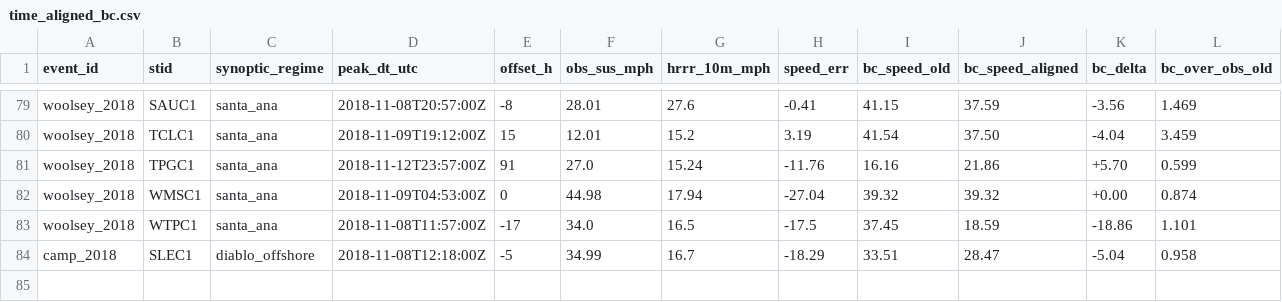
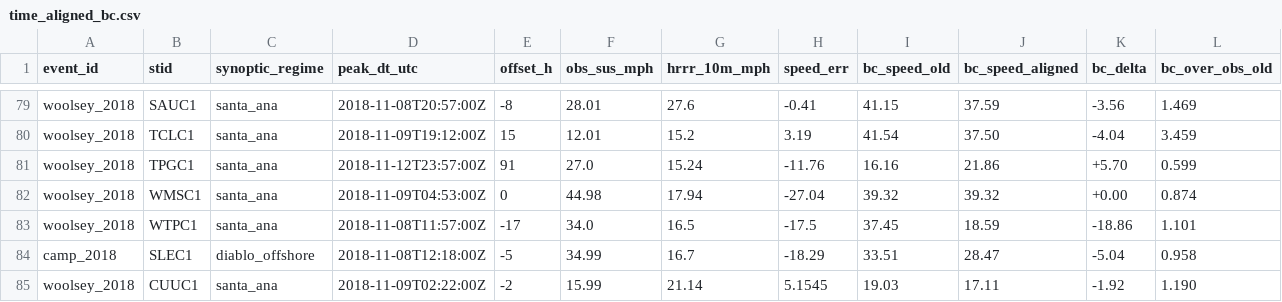
Before and after one commit to aphilp1/stormwatch-live, a CSV file: Storm_info/time_aligned_bc.csv, drawn as a sheet; only a part is shown, gaps mark what is left out; rows hold the shown columns only; the diff names each change by its address in the sheet, - before the commit and + after, or states it on an @@ line.

```diff
--- a/Storm_info/time_aligned_bc.csv
+++ b/Storm_info/time_aligned_bc.csv
+row 85: woolsey_2018 | CUUC1 | santa_ana | 2018-11-09T02:22:00Z | -2 | 15.99 | 21.14 | 5.1545 | 19.03 | 17.11 | -1.92 | 1.190
```
Also changed, not shown: Storm_info/hrrr_error_dataset.csv, 1 other file.
